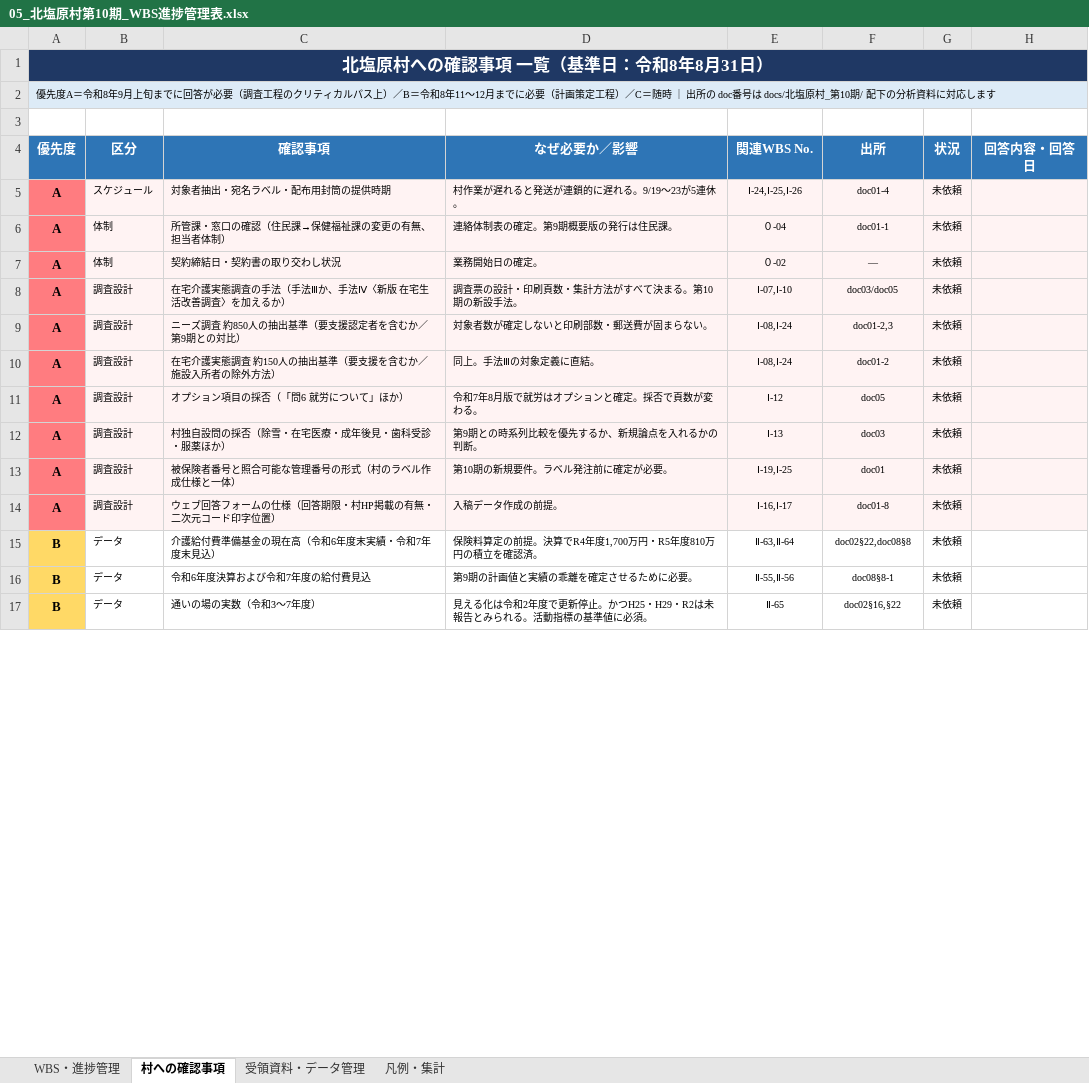
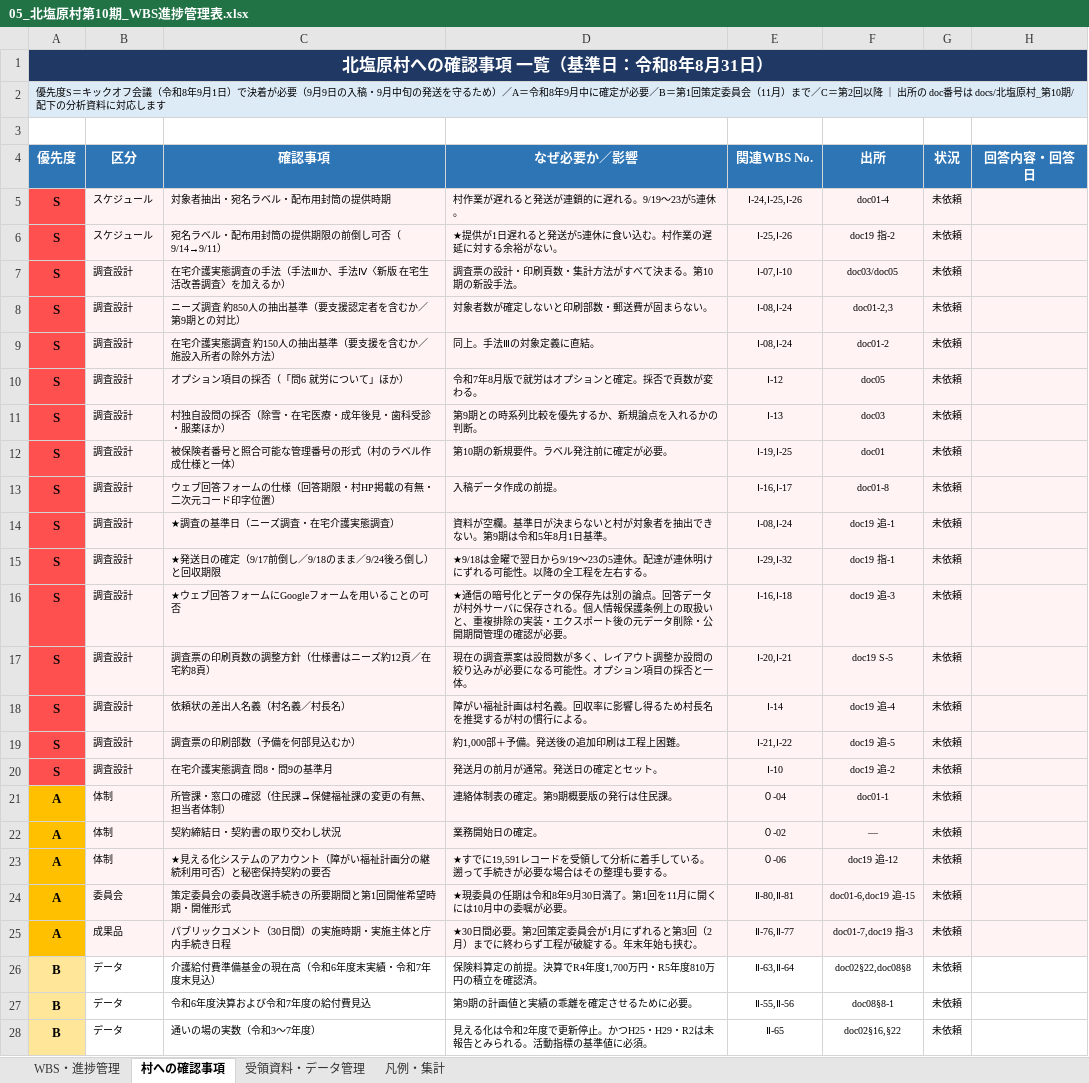
Before and after one commit to ryowakayama-gif/repository, an Excel workbook: output/05_北塩原村第10期_WBS進捗管理表.xlsx, sheet 村への確認事項, drawn as a sheet; only a part is shown; values as stored, in another font and other column widths than the file's, no borders; removed rows and columns are numbered as before the commit, all else as after; the diff covers the shown part only; the diff names each change by its address in the sheet, - before the commit and + after, or states it on an @@ line.

```diff
--- a/output/05_北塩原村第10期_WBS進捗管理表.xlsx (sheet 村への確認事項)
+++ b/output/05_北塩原村第10期_WBS進捗管理表.xlsx (sheet 村への確認事項)
-A2 (優先度): 優先度A＝令和8年9月上旬までに回答が必要（調査工程のクリティカルパス上）／B＝令和8年11〜12月までに必要（計画策定工程）／C＝随時 ｜ 出…
+A2 (優先度): 優先度S＝キックオフ会議（令和8年9月1日）で決着が必要（9月9日の入稿・9月中旬の発送を守るため）／A＝令和8年9月中に確定が必要／B＝第1回策定委員会（11月）まで／C＝第2回以降 ｜ 出…
-A5 (優先度): A
+A5 (優先度): S
-A5 fill: #FF7C80
+A5 fill: #FF5050
+row 6: S | スケジュール | 宛名ラベル・配布用封筒の提供期限の前倒し可否（9/14→9/11） | ★提供が1日遅れると発送が5連休に食い込む。村作業の遅延に対する余裕がない。 | Ⅰ-25,Ⅰ-26 | doc19 指-2 | 未依頼
+row 7: S | 調査設計 | 在宅介護実態調査の手法（手法Ⅲか、手法Ⅳ〈新版 在宅生活改善調査〉を加えるか） | 調査票の設計・印刷頁数・集計方法がすべて決まる。第10期の新設手法。 | Ⅰ-07,Ⅰ-10 | doc03/doc05 | 未依頼
+row 8: S | 調査設計 | ニーズ調査 約850人の抽出基準（要支援認定者を含むか／第9期との対比） | 対象者数が確定しないと印刷部数・郵送費が固まらない。 | Ⅰ-08,Ⅰ-24 | doc01-2,3 | 未依頼
+row 9: S | 調査設計 | 在宅介護実態調査 約150人の抽出基準（要支援を含むか／施設入所者の除外方法） | 同上。手法Ⅲの対象定義に直結。 | Ⅰ-08,Ⅰ-24 | doc01-2 | 未依頼
+row 10: S | 調査設計 | オプション項目の採否（「問6 就労について」ほか） | 令和7年8月版で就労はオプションと確定。採否で頁数が変わる。 | Ⅰ-12 | doc05 | 未依頼
+row 11: S | 調査設計 | 村独自設問の採否（除雪・在宅医療・成年後見・歯科受診・服薬ほか） | 第9期との時系列比較を優先するか、新規論点を入れるかの判断。 | Ⅰ-13 | doc03 | 未依頼
+row 12: S | 調査設計 | 被保険者番号と照合可能な管理番号の形式（村のラベル作成仕様と一体） | 第10期の新規要件。ラベル発注前に確定が必要。 | Ⅰ-19,Ⅰ-25 | doc01 | 未依頼
+row 13: S | 調査設計 | ウェブ回答フォームの仕様（回答期限・村HP掲載の有無・二次元コード印字位置） | 入稿データ作成の前提。 | Ⅰ-16,Ⅰ-17 | doc01-8 | 未依頼
+row 14: S | 調査設計 | ★調査の基準日（ニーズ調査・在宅介護実態調査） | 資料が空欄。基準日が決まらないと村が対象者を抽出できない。第9期は令和5年8月1日基準。 | Ⅰ-08,Ⅰ-24 | doc19 追-1 | 未依頼
+row 15: S | 調査設計 | ★発送日の確定（9/17前倒し／9/18のまま／9/24後ろ倒し）と回収期限 | ★9/18は金曜で翌日から9/19〜23の5連休。配達が連休明けにずれる可能性。以降の全工程を左右する。 | Ⅰ-29,Ⅰ-32 | doc19 指-1 | 未依頼
+row 16: S | 調査設計 | ★ウェブ回答フォームにGoogleフォームを用いることの可否 | ★通信の暗号化とデータの保存先は別の論点。回答データが村外サーバに保存される。個人情報保護条例上の取扱いと、重複排除の実装・エクスポート後の元データ削除・公開期間管理の確認が必要。 | Ⅰ-16,Ⅰ-18 | doc19 追-3 | 未依頼
+row 17: S | 調査設計 | 調査票の印刷頁数の調整方針（仕様書はニーズ約12頁／在宅約8頁） | 現在の調査票案は設問数が多く、レイアウト調整か設問の絞り込みが必要になる可能性。オプション項目の採否と一体。 | Ⅰ-20,Ⅰ-21 | doc19 S-5 | 未依頼
+row 18: S | 調査設計 | 依頼状の差出人名義（村名義／村長名） | 障がい福祉計画は村名義。回収率に影響し得るため村長名を推奨するが村の慣行による。 | Ⅰ-14 | doc19 追-4 | 未依頼
+row 19: S | 調査設計 | 調査票の印刷部数（予備を何部見込むか） | 約1,000部＋予備。発送後の追加印刷は工程上困難。 | Ⅰ-21,Ⅰ-22 | doc19 追-5 | 未依頼
+row 20: S | 調査設計 | 在宅介護実態調査 問8・問9の基準月 | 発送月の前月が通常。発送日の確定とセット。 | Ⅰ-10 | doc19 追-2 | 未依頼
-A21:A22 fill: #FF7C80
+A21:A22 fill: #FFC000
-row 8: A | 調査設計 | 在宅介護実態調査の手法（手法Ⅲか、手法Ⅳ〈新版 在宅生活改善調査〉を加えるか） | 調査票の設計・印刷頁数・集計方法がすべて決まる。第10期の新設手法。 | Ⅰ-07,Ⅰ-10 | doc03/doc05 | 未依頼
-row 9: A | 調査設計 | ニーズ調査 約850人の抽出基準（要支援認定者を含むか／第9期との対比） | 対象者数が確定しないと印刷部数・郵送費が固まらない。 | Ⅰ-08,Ⅰ-24 | doc01-2,3 | 未依頼
-row 10: A | 調査設計 | 在宅介護実態調査 約150人の抽出基準（要支援を含むか／施設入所者の除外方法） | 同上。手法Ⅲの対象定義に直結。 | Ⅰ-08,Ⅰ-24 | doc01-2 | 未依頼
-row 11: A | 調査設計 | オプション項目の採否（「問6 就労について」ほか） | 令和7年8月版で就労はオプションと確定。採否で頁数が変わる。 | Ⅰ-12 | doc05 | 未依頼
-row 12: A | 調査設計 | 村独自設問の採否（除雪・在宅医療・成年後見・歯科受診・服薬ほか） | 第9期との時系列比較を優先するか、新規論点を入れるかの判断。 | Ⅰ-13 | doc03 | 未依頼
-row 13: A | 調査設計 | 被保険者番号と照合可能な管理番号の形式（村のラベル作成仕様と一体） | 第10期の新規要件。ラベル発注前に確定が必要。 | Ⅰ-19,Ⅰ-25 | doc01 | 未依頼
-row 14: A | 調査設計 | ウェブ回答フォームの仕様（回答期限・村HP掲載の有無・二次元コード印字位置） | 入稿データ作成の前提。 | Ⅰ-16,Ⅰ-17 | doc01-8 | 未依頼
+row 23: A | 体制 | ★見える化システムのアカウント（障がい福祉計画分の継続利用可否）と秘密保持契約の要否 | ★すでに19,591レコードを受領して分析に着手している。遡って手続きが必要な場合はその整理も要する。 | ０-06 | doc19 追-12 | 未依頼
+row 24: A | 委員会 | 策定委員会の委員改選手続きの所要期間と第1回開催希望時期・開催形式 | ★現委員の任期は令和8年9月30日満了。第1回を11月に開くには10月中の委嘱が必要。 | Ⅱ-80,Ⅱ-81 | doc01-6,doc19 追-15 | 未依頼
+row 25: A | 成果品 | パブリックコメント（30日間）の実施時期・実施主体と庁内手続き日程 | ★30日間必要。第2回策定委員会が1月にずれると第3回（2月）までに終わらず工程が破綻する。年末年始も挟む。 | Ⅱ-76,Ⅱ-77 | doc01-7,doc19 指-3 | 未依頼
-A26:A28 fill: #FFD966
+A26:A28 fill: #FFE699
```
Also changed, not shown: 11 added rows, 2 removed rows and cell formats elsewhere in this sheet, sheet 凡例・集計, 3 other files.
